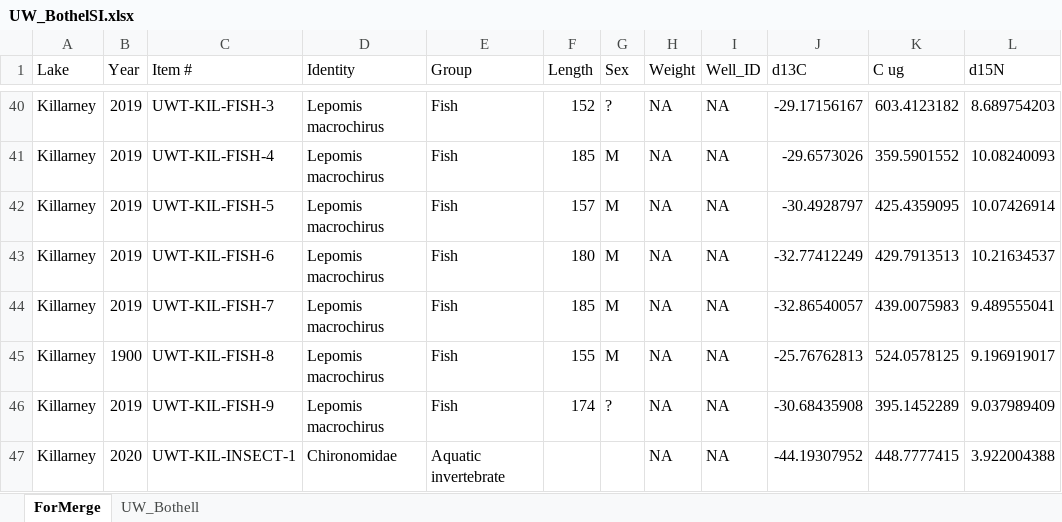
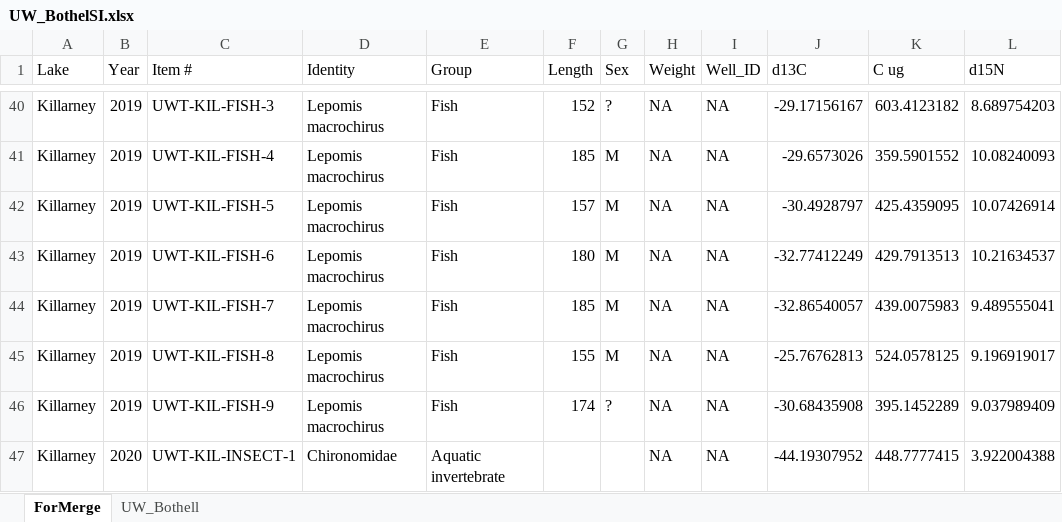
Before and after one commit to freshbeka/WAlakefoodwebCN, an Excel workbook: data/UW_BothelSI.xlsx, sheet ForMerge, drawn as a sheet; only a part is shown, gaps mark what is left out; values as stored, in another font and other column widths than the file's, no borders; the diff names each change by its address in the sheet, - before the commit and + after, or states it on an @@ line.

Commit message:
Merged data sets. species & indv mixing models

```diff
--- a/data/UW_BothelSI.xlsx (sheet ForMerge)
+++ b/data/UW_BothelSI.xlsx (sheet ForMerge)
-B45 (Year): 1900
+B45 (Year): 2019
```
Also changed, not shown: 4 other files.
